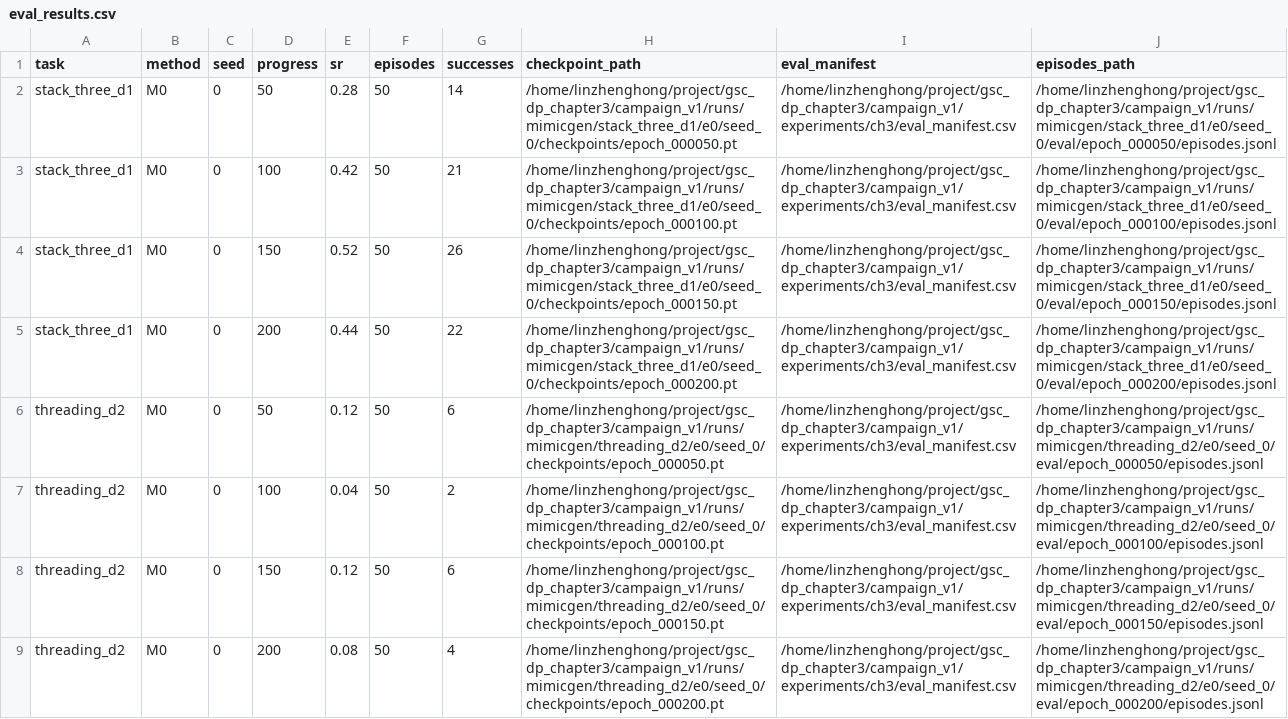
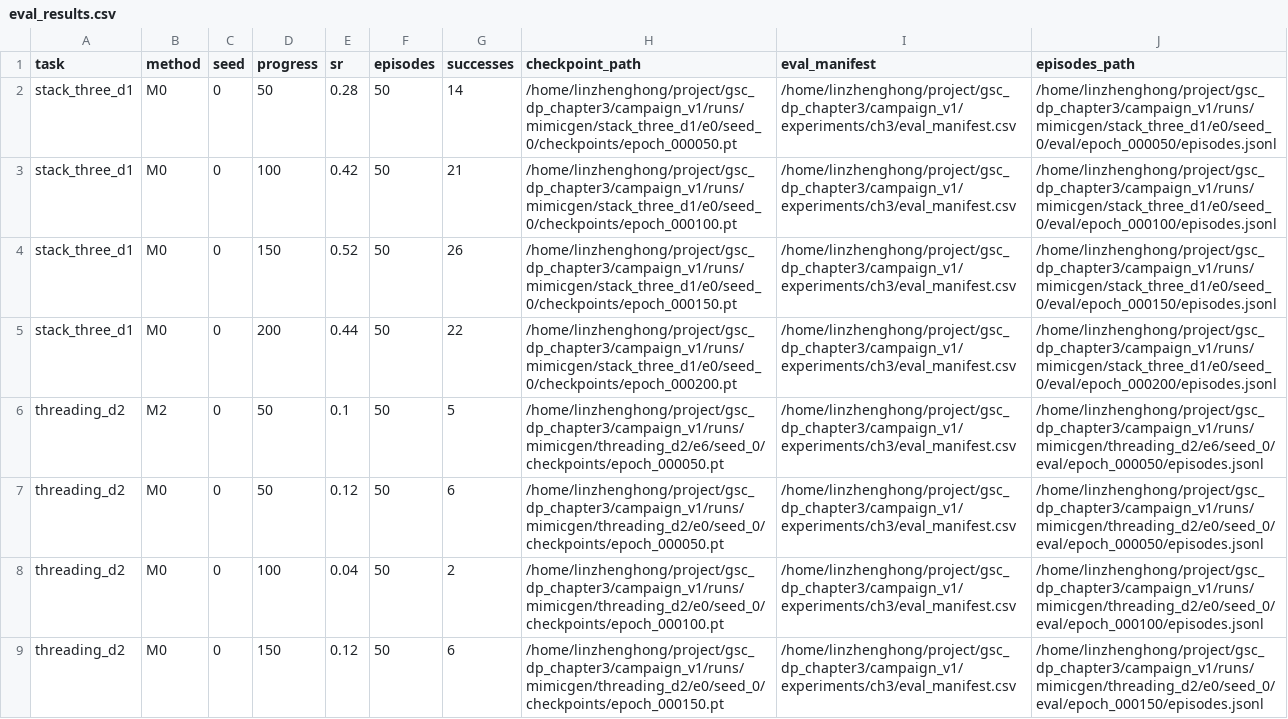
Before and after one commit to Lin-zh-handsome/depth, a CSV file: experiments/ch3/eval_results.csv, drawn as a sheet; only a part is shown; the shorter side is filled out with more unchanged rows.

Commit message:
Record first complete M2 rollout result and 21:09 hourly audit

```diff
--- a/experiments/ch3/eval_results.csv
+++ b/experiments/ch3/eval_results.csv
@@ -5,2 +5,3 @@ stack_three_d1,M0,0,150,0.52,50,26,/home/linzhenghong/project/gsc_dp_chapter3/ca
 stack_three_d1,M0,0,200,0.44,50,22,/home/linzhenghong/project/gsc_dp_chapter3/campaign_v1/runs/mimicgen/stack_three_d1/e0/seed_0/checkpoints/epoch_000200.pt,/home/linzhenghong/project/gsc_dp_chapter3/campaign_v1/experiments/ch3/eval_manifest.csv,/home/linzhenghong/project/gsc_dp_chapter3/campaign_v1/runs/mimicgen/stack_three_d1/e0/seed_0/eval/epoch_000200/episodes.jsonl
+threading_d2,M2,0,50,0.1,50,5,/home/linzhenghong/project/gsc_dp_chapter3/campaign_v1/runs/mimicgen/threading_d2/e6/seed_0/checkpoints/epoch_000050.pt,/home/linzhenghong/project/gsc_dp_chapter3/campaign_v1/experiments/ch3/eval_manifest.csv,/home/linzhenghong/project/gsc_dp_chapter3/campaign_v1/runs/mimicgen/threading_d2/e6/seed_0/eval/epoch_000050/episodes.jsonl
 threading_d2,M0,0,50,0.12,50,6,/home/linzhenghong/project/gsc_dp_chapter3/campaign_v1/runs/mimicgen/threading_d2/e0/seed_0/checkpoints/epoch_000050.pt,/home/linzhenghong/project/gsc_dp_chapter3/campaign_v1/experiments/ch3/eval_manifest.csv,/home/linzhenghong/project/gsc_dp_chapter3/campaign_v1/runs/mimicgen/threading_d2/e0/seed_0/eval/epoch_000050/episodes.jsonl
```
Also changed, not shown: experiments/ch3/eval_manifest.csv, experiments/ch3/run_manifest.csv, 6 other files.
